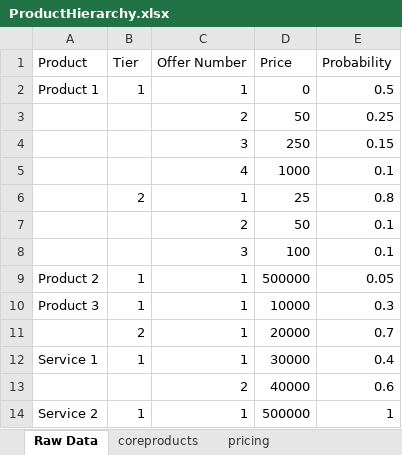
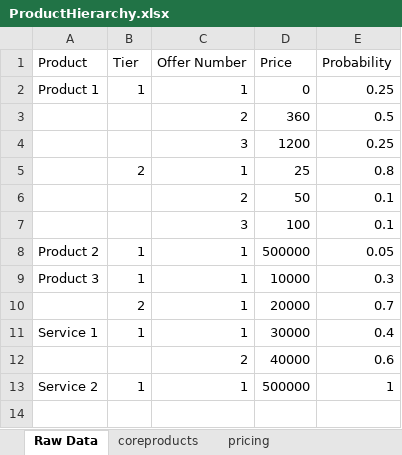
Before and after one commit to ianfrantz/forecaster, an Excel workbook: CustomerFiles/ProductHierarchy.xlsx, sheet Raw Data, drawn as a sheet; values as stored, in another font and other column widths than the file's, no borders; removed rows and columns are numbered as before the commit, all else as after; the diff names each change by its address in the sheet, - before the commit and + after, or states it on an @@ line.

Commit message:
New pricing for Drift put into customer files

```diff
--- a/CustomerFiles/ProductHierarchy.xlsx (sheet Raw Data)
+++ b/CustomerFiles/ProductHierarchy.xlsx (sheet Raw Data)
-E2 (Probability): 0.5
+E2 (Probability): 0.25
-row 3:  |  | 2 | 50 | 0.25
-row 4:  |  | 3 | 250 | 0.15
-row 5:  |  | 4 | 1000 | 0.1
+row 3:  |  | 2 | 360 | 0.5
+row 4:  |  | 3 | 1200 | 0.25
```
Also changed, not shown: 2 other files.
